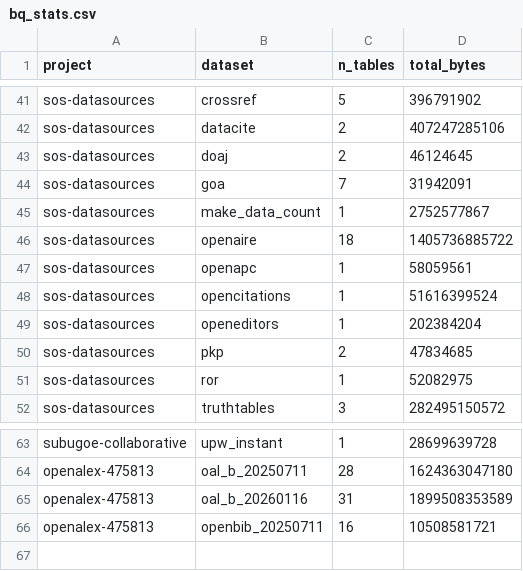
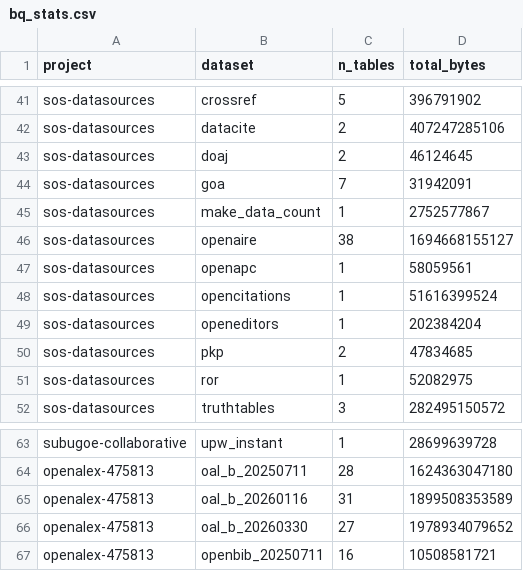
Before and after one commit to orion-dbs-community/website, a CSV file: data/bq_stats.csv, drawn as a sheet; only a part is shown, gaps mark what is left out.

```diff
--- a/data/bq_stats.csv
+++ b/data/bq_stats.csv
@@ -45,3 +45,3 @@ sos-datasources,goa,7,31942091
 sos-datasources,make_data_count,1,2752577867
-sos-datasources,openaire,18,1405736885722
+sos-datasources,openaire,38,1694668155127
 sos-datasources,openapc,1,58059561
@@ -65,2 +65,3 @@ openalex-475813,oal_b_20250711,28,1624363047180
 openalex-475813,oal_b_20260116,31,1899508353589
+openalex-475813,oal_b_20260330,27,1978934079652
 openalex-475813,openbib_20250711,16,10508581721
```
Also changed, not shown: 8 other files.
